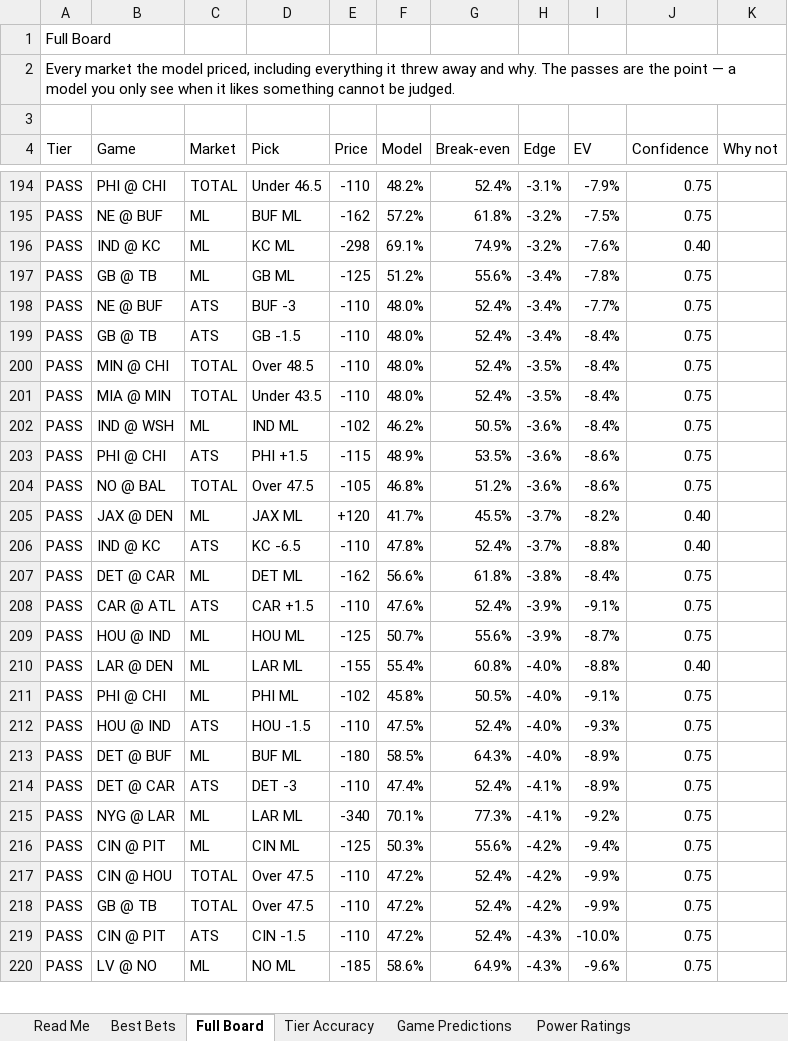
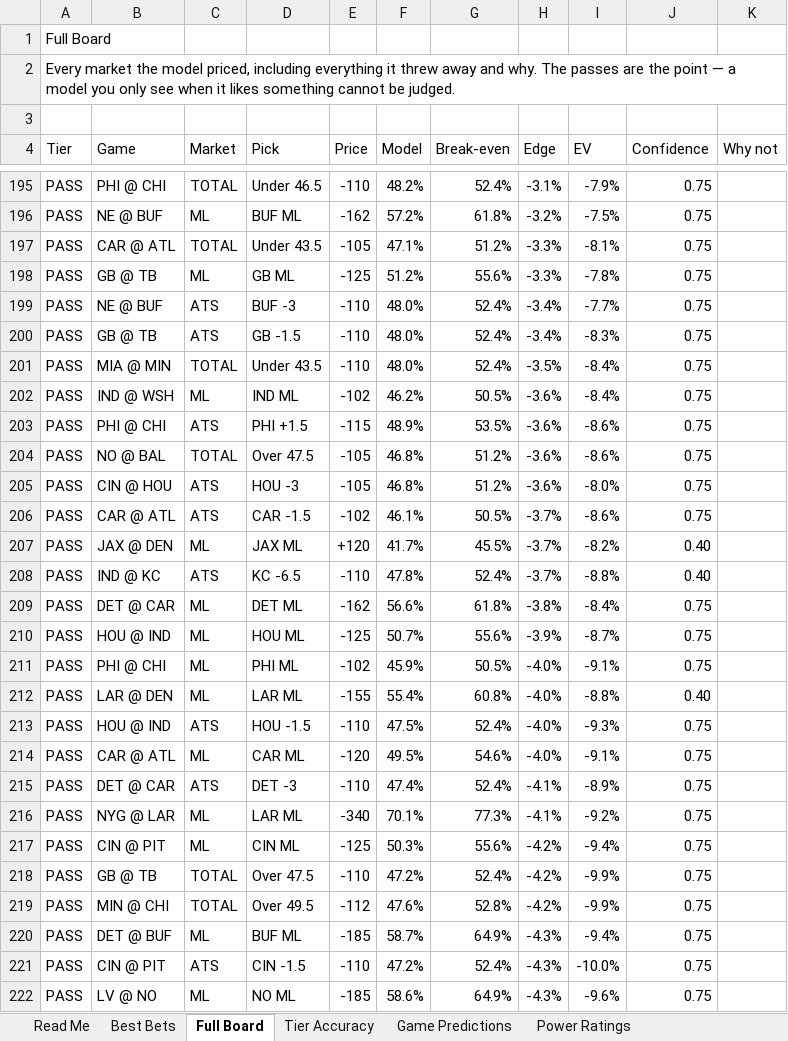
Before and after one commit to CHILLYCHILLY14/nfl-edge, an Excel workbook: NFL_Edge_Model.xlsx, sheet Full Board, drawn as a sheet; only a part is shown, gaps mark what is left out; values as stored, in another font and other column widths than the file's, no cell formats; table styles not drawn; removed rows and columns are numbered as before the commit, all else as after; the diff covers the shown part only; the diff names each change by its address in the sheet, - before the commit and + after, or states it on an @@ line.

```diff
--- a/NFL_Edge_Model.xlsx (sheet Full Board)
+++ b/NFL_Edge_Model.xlsx (sheet Full Board)
-row 196: PASS | IND @ KC | ML | KC ML | -298 | 69.1% | 74.9% | -3.2% | -7.6% | 0.40
+row 197: PASS | CAR @ ATL | TOTAL | Under 43.5 | -105 | 47.1% | 51.2% | -3.3% | -8.1% | 0.75
-H198 (Edge): -3.4%
+H198 (Edge): -3.3%
-I200 (EV): -8.4%
+I200 (EV): -8.3%
-row 200: PASS | MIN @ CHI | TOTAL | Over 48.5 | -110 | 48.0% | 52.4% | -3.5% | -8.4% | 0.75
+row 205: PASS | CIN @ HOU | ATS | HOU -3 | -105 | 46.8% | 51.2% | -3.6% | -8.0% | 0.75
+row 206: PASS | CAR @ ATL | ATS | CAR -1.5 | -102 | 46.1% | 50.5% | -3.7% | -8.6% | 0.75
-row 208: PASS | CAR @ ATL | ATS | CAR +1.5 | -110 | 47.6% | 52.4% | -3.9% | -9.1% | 0.75
+row 211: PASS | PHI @ CHI | ML | PHI ML | -102 | 45.9% | 50.5% | -4.0% | -9.1% | 0.75
-row 211: PASS | PHI @ CHI | ML | PHI ML | -102 | 45.8% | 50.5% | -4.0% | -9.1% | 0.75
-B214 (Game): DET @ BUF
+B214 (Game): CAR @ ATL
-D214 (Pick): BUF ML
+D214 (Pick): CAR ML
-E214 (Price): -180
+E214 (Price): -120
-F214 (Model): 58.5%
+F214 (Model): 49.5%
-G214 (Break-even): 64.3%
+G214 (Break-even): 54.6%
-I214 (EV): -8.9%
+I214 (EV): -9.1%
-row 217: PASS | CIN @ HOU | TOTAL | Over 47.5 | -110 | 47.2% | 52.4% | -4.2% | -9.9% | 0.75
+row 219: PASS | MIN @ CHI | TOTAL | Over 49.5 | -112 | 47.6% | 52.8% | -4.2% | -9.9% | 0.75
+row 220: PASS | DET @ BUF | ML | BUF ML | -185 | 58.7% | 64.9% | -4.3% | -9.4% | 0.75
```
Also changed, not shown: 37 added rows, 40 removed rows and 104 edited cells elsewhere in this sheet, sheet Best Bets, sheet Weather, sheet Game Predictions, sheet Power Ratings, sheet Schedule & Results, sheet Bet Ledger, 2 more sheets, cell formats, 18 other files.
